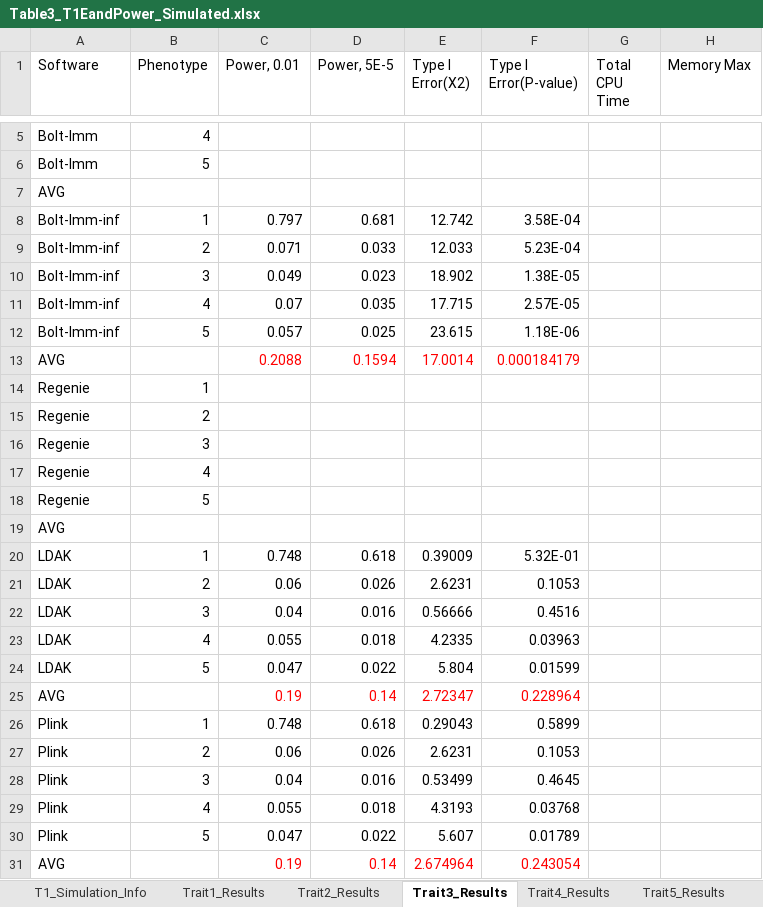
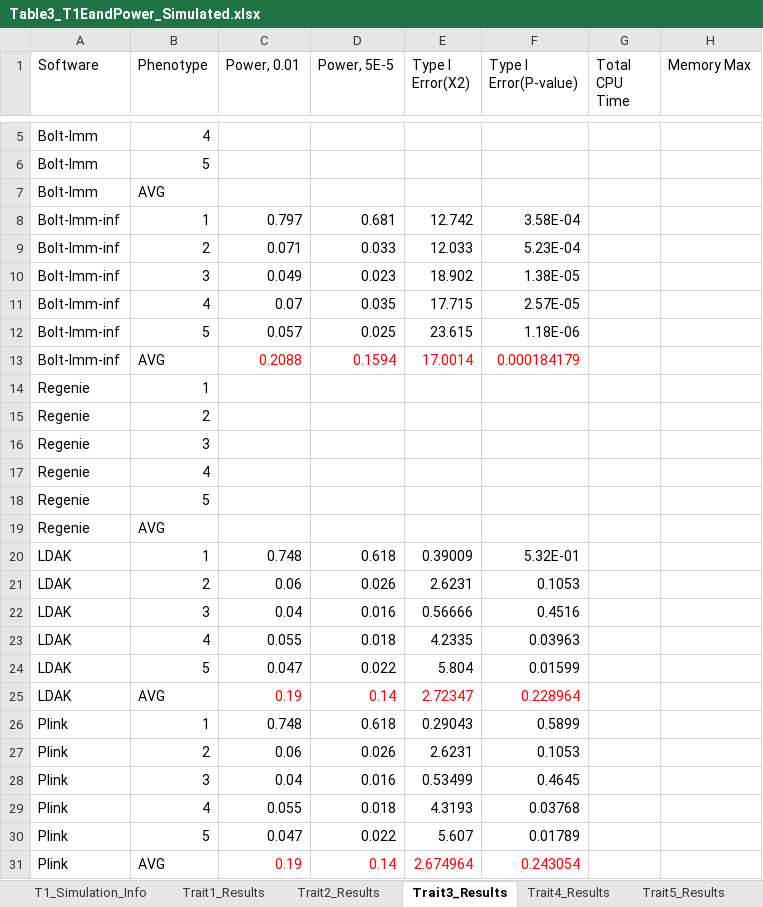
Before and after one commit to KirakiraZLY/An-evaluation-of-software-for-performing-GWAS-mixed-model-association-analysis, an Excel workbook: Tables/Table3_T1EandPower_Simulated.xlsx, sheet Trait3_Results, drawn as a sheet; only a part is shown, gaps mark what is left out; values as stored, in another font and other column widths than the file's, no borders; removed rows and columns are numbered as before the commit, all else as after; the diff names each change by its address in the sheet, - before the commit and + after, or states it on an @@ line.

```diff
--- a/Tables/Table3_T1EandPower_Simulated.xlsx (sheet Trait3_Results)
+++ b/Tables/Table3_T1EandPower_Simulated.xlsx (sheet Trait3_Results)
-row 7: AVG
+row 7: Bolt-lmm | AVG
-A13 (Software): AVG
+A13 (Software): Bolt-lmm-inf
-B13 (Phenotype): (empty)
+B13 (Phenotype): AVG
-row 19: AVG
+row 19: Regenie | AVG
-A25 (Software): AVG
+A25 (Software): LDAK
-B25 (Phenotype): (empty)
+B25 (Phenotype): AVG
-A31 (Software): AVG
+A31 (Software): Plink
-B31 (Phenotype): (empty)
+B31 (Phenotype): AVG
```
Also changed, not shown: sheet Trait13_Results, sheet Trait7_Results, sheet Trait12_Results, sheet Trait10_Results, sheet Trait11_Results, sheet Trait9_Results, 6 more sheets.
